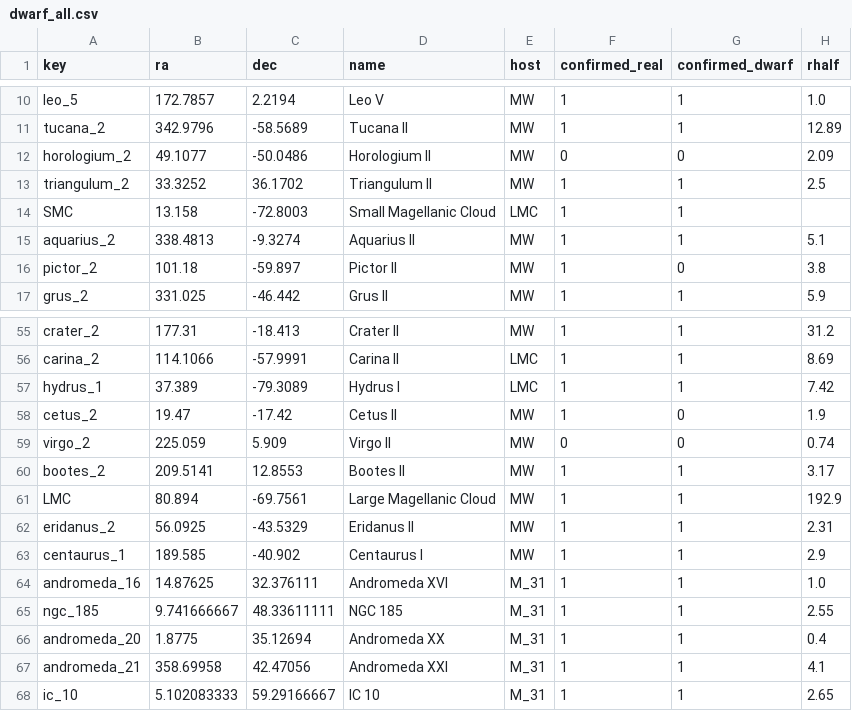
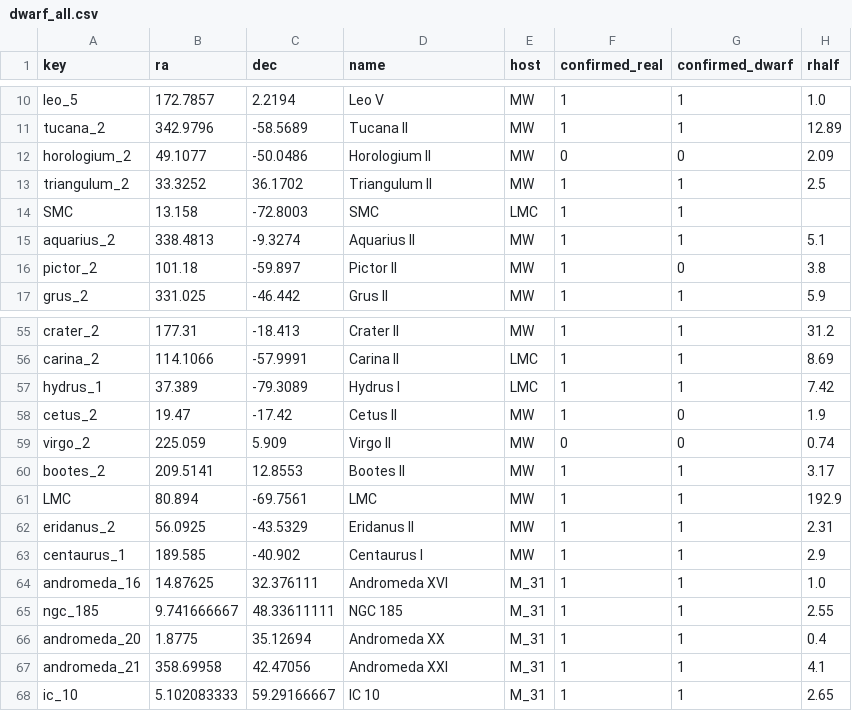
Before and after one commit to apace7/local_volume_database, a CSV file: data/dwarf_all.csv, drawn as a sheet; only a part is shown, gaps mark what is left out; the diff names each change by its address in the sheet, - before the commit and + after, or states it on an @@ line.

```diff
--- a/data/dwarf_all.csv
+++ b/data/dwarf_all.csv
-D14 (name): Small Magellanic Cloud
+D14 (name): SMC
-D61 (name): Large Magellanic Cloud
+D61 (name): LMC
```
Also changed, not shown: data/dwarf_mw.csv, data/gc_dwarf_hosted.csv, 23 other files.
